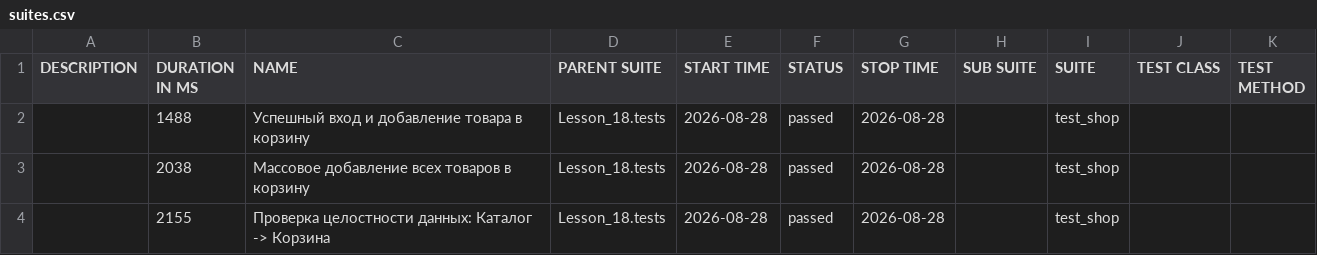
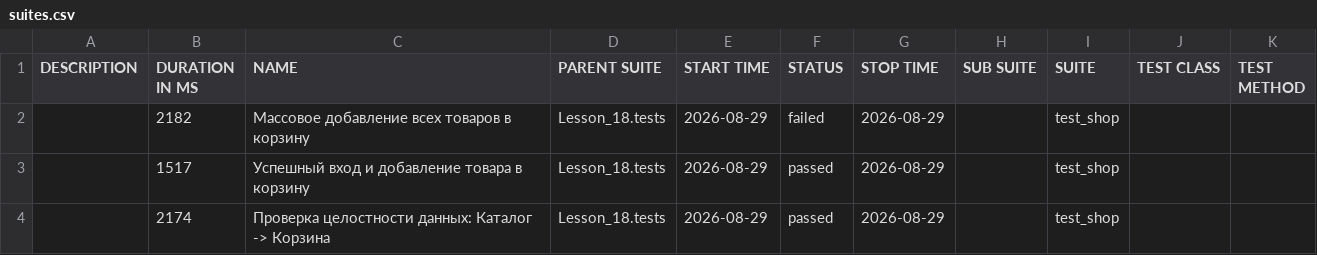
Before and after one commit to Ar4ipraha/automation, a CSV file: data/suites.csv, drawn as a sheet.

```diff
--- a/data/suites.csv
+++ b/data/suites.csv
@@ -1,4 +1,4 @@
 "DESCRIPTION","DURATION IN MS","NAME","PARENT SUITE","START TIME","STATUS","STOP TIME","SUB SUITE","SUITE","TEST CLASS","TEST METHOD"
-"","1488","Успешный вход и добавление товара в корзину","Lesson_18.tests","2026-08-28","passed","2026-08-28","","test_shop","",""
-"","2038","Массовое добавление всех товаров в корзину","Lesson_18.tests","2026-08-28","passed","2026-08-28","","test_shop","",""
-"","2155","Проверка целостности данных: Каталог -> Корзина","Lesson_18.tests","2026-08-28","passed","2026-08-28","","test_shop","",""
+"","2182","Массовое добавление всех товаров в корзину","Lesson_18.tests","2026-08-29","failed","2026-08-29","","test_shop","",""
+"","1517","Успешный вход и добавление товара в корзину","Lesson_18.tests","2026-08-29","passed","2026-08-29","","test_shop","",""
+"","2174","Проверка целостности данных: Каталог -> Корзина","Lesson_18.tests","2026-08-29","passed","2026-08-29","","test_shop","",""
```
Also changed, not shown: 57 other files.
